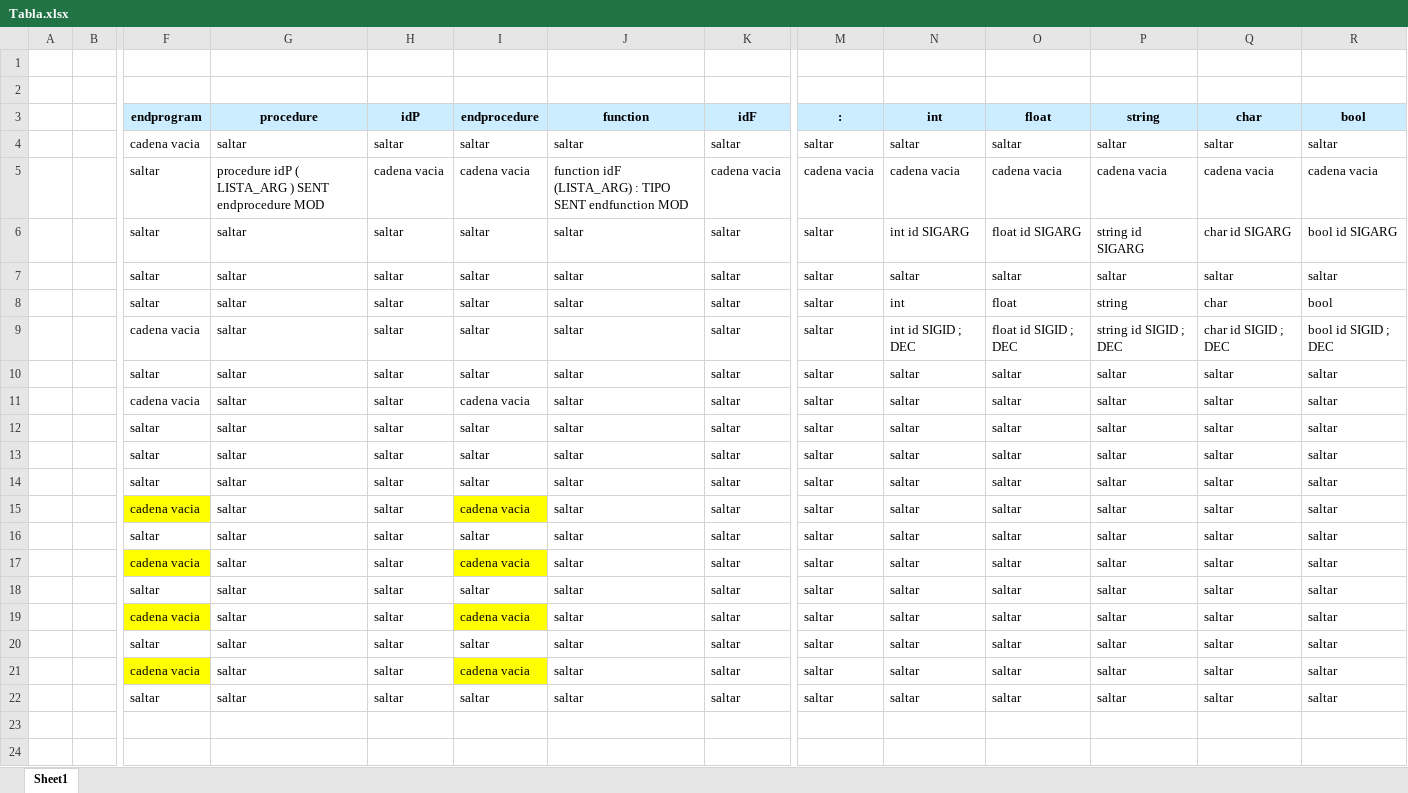
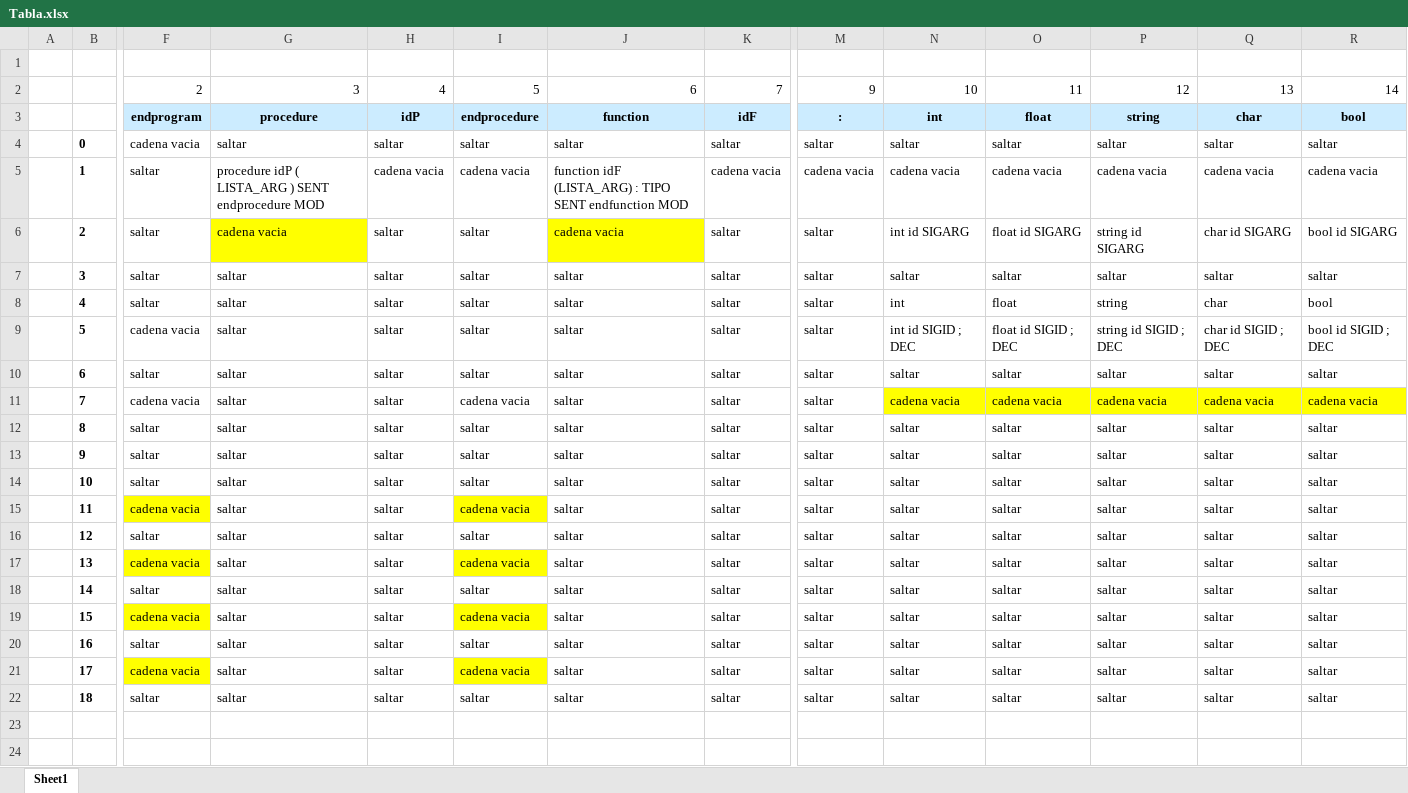
Before and after one commit to NinYuri/Compilador, an Excel workbook: Tabla.xlsx, sheet Sheet1, drawn as a sheet; only a part is shown, gaps mark what is left out; values as stored, in another font and other column widths than the file's, no borders; rows hold the shown columns only; the diff names each change by its address in the sheet, - before the commit and + after, or states it on an @@ line.

```diff
--- a/Tabla.xlsx (sheet Sheet1)
+++ b/Tabla.xlsx (sheet Sheet1)
-row 2: (empty)
+row 2:  |  | 2 | 3 | 4 | 5 | 6 | 7 | 9 | 10 | 11 | 12 | 13 | 14
-B4: (empty)
+B4: 0
-B5: (empty)
+B5: 1
-B6: (empty)
+B6: 2
-G6: saltar
+G6: cadena vacia
-G6 fill: none
+G6 fill: #FFFF00
-J6: saltar
+J6: cadena vacia
-J6 fill: none
+J6 fill: #FFFF00
-B7: (empty)
+B7: 3
-B8: (empty)
+B8: 4
-B9: (empty)
+B9: 5
-B10: (empty)
+B10: 6
-B11: (empty)
+B11: 7
-N11: saltar
+N11: cadena vacia
-N11:R11 fill: none
+N11:R11 fill: #FFFF00
-O11: saltar
+O11: cadena vacia
-P11: saltar
+P11: cadena vacia
-Q11: saltar
+Q11: cadena vacia
-R11: saltar
+R11: cadena vacia
-B12: (empty)
+B12: 8
-B13: (empty)
+B13: 9
-B14: (empty)
+B14: 10
-B15: (empty)
+B15: 11
-B16: (empty)
+B16: 12
-B17: (empty)
+B17: 13
-B18: (empty)
+B18: 14
-B19: (empty)
+B19: 15
-B20: (empty)
+B20: 16
-B21: (empty)
+B21: 17
-B22: (empty)
+B22: 18
```
Also changed, not shown: 4 other files.
